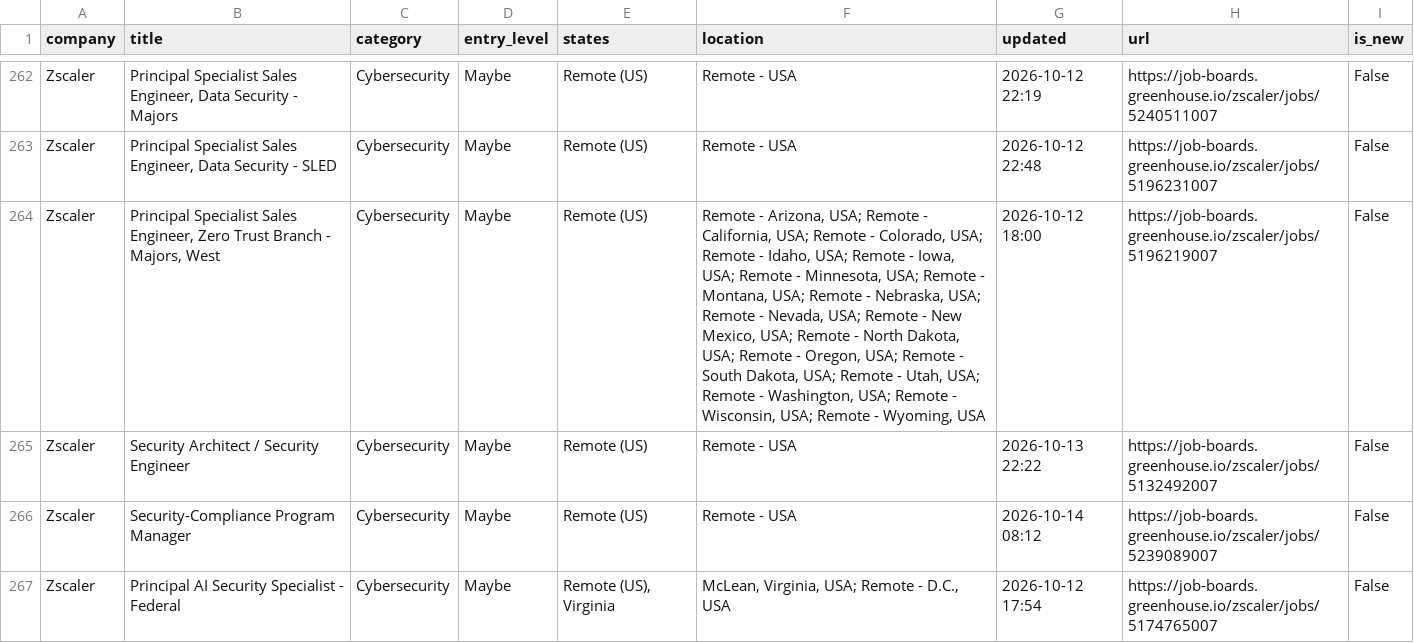
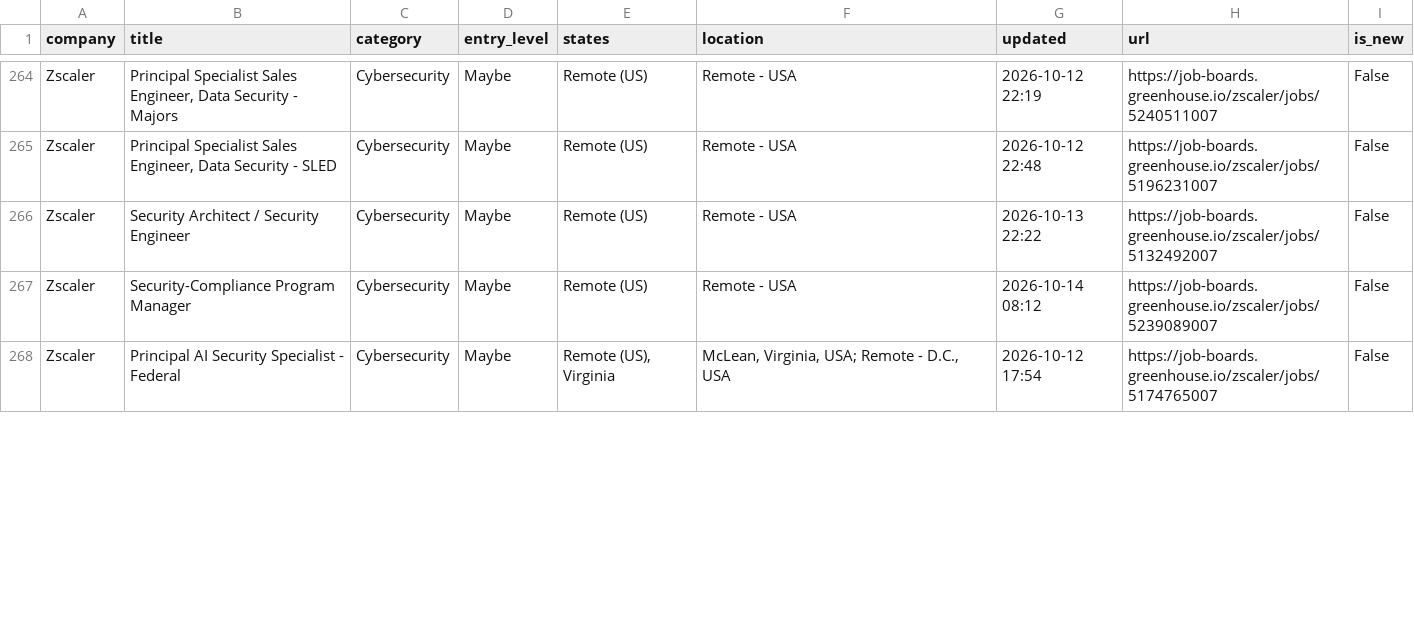
Before and after one commit to bikloz50/cybersecurity-job-tracker, a CSV file: cyber_jobs.csv, drawn as a sheet; only a part is shown, gaps mark what is left out; removed rows and columns are numbered as before the commit, all else as after; the diff covers the shown part only; the diff names each change by its address in the sheet, - before the commit and + after, or states it on an @@ line.

```diff
--- a/cyber_jobs.csv
+++ b/cyber_jobs.csv
-row 264: Zscaler | Principal Specialist Sales Engineer, Zero Trust Branch - Majors, West | Cybersecurity | Maybe | Remote (US) | Remote - Arizona, USA; Remote - California, USA; Remote - Colorado, USA; Remote - Idaho, USA; Remote - Iowa, USA; Remote - Minnesota, USA; Remote - Montana, USA; Remote - Nebraska, USA; Remote - Nevada, USA; Remote - New Mexico, USA; Remote - North Dakota, USA; Remote - Oregon, USA; Remote - South Dakota, USA; Remote - Utah, USA; Remote - Washington, USA; Remote - Wisconsin, USA; Remote - Wyoming, USA | 2026-10-12 18:00 | https://job-boards.greenhouse.io/zscaler/jobs/5196219007 | False
```
Also changed, not shown: 4 added rows, 4 removed rows, 3 moved rows and 7 edited cells elsewhere in this file, 3 other files.
